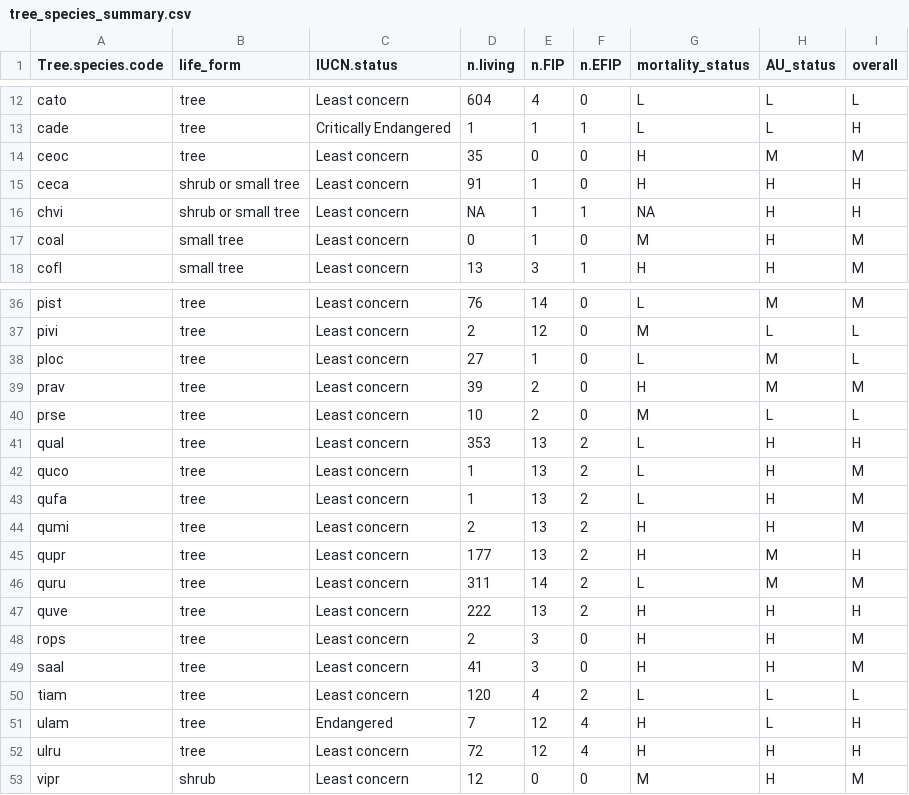
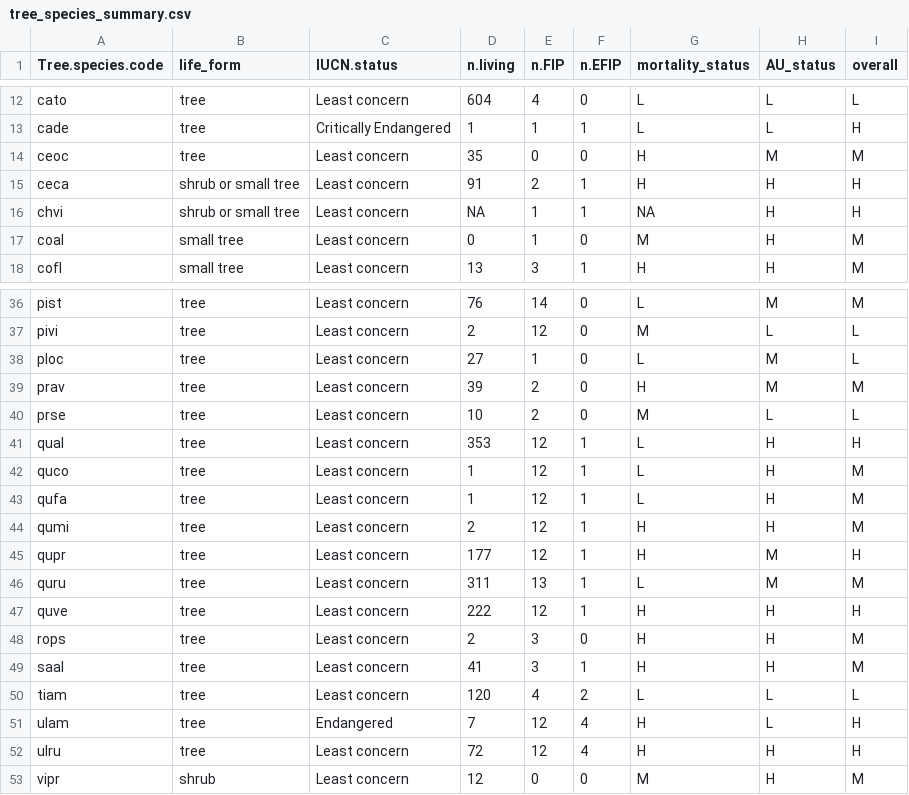
Before and after one commit to SCBI-ForestGEO/SCBImortality, a CSV file: doc/TreeDiseaseGuide/tree_species_summary.csv, drawn as a sheet; only a part is shown, gaps mark what is left out.

Commit message:
include small trees in the table
#64

@irdangler , this commit changes the number of trees shown in the tables in the guide (small trees previously excluded). You don't need to adjust your presentation to include this update, but can if you want.

```diff
--- a/doc/TreeDiseaseGuide/tree_species_summary.csv
+++ b/doc/TreeDiseaseGuide/tree_species_summary.csv
@@ -14,3 +14,3 @@
 "ceoc","tree","Least concern",35,0,0,"H","M","M"
-"ceca","shrub or small tree","Least concern",91,1,0,"H","H","H"
+"ceca","shrub or small tree","Least concern",91,2,1,"H","H","H"
 "chvi","shrub or small tree","Least concern",NA,1,1,NA,"H","H"
@@ -40,11 +40,11 @@
 "prse","tree","Least concern",10,2,0,"M","L","L"
-"qual","tree","Least concern",353,13,2,"L","H","H"
-"quco","tree","Least concern",1,13,2,"L","H","M"
-"qufa","tree","Least concern",1,13,2,"L","H","M"
-"qumi","tree","Least concern",2,13,2,"H","H","M"
-"qupr","tree","Least concern",177,13,2,"H","M","H"
-"quru","tree","Least concern",311,14,2,"L","M","M"
-"quve","tree","Least concern",222,13,2,"H","H","H"
+"qual","tree","Least concern",353,12,1,"L","H","H"
+"quco","tree","Least concern",1,12,1,"L","H","M"
+"qufa","tree","Least concern",1,12,1,"L","H","M"
+"qumi","tree","Least concern",2,12,1,"H","H","M"
+"qupr","tree","Least concern",177,12,1,"H","M","H"
+"quru","tree","Least concern",311,13,1,"L","M","M"
+"quve","tree","Least concern",222,12,1,"H","H","H"
 "rops","tree","Least concern",2,3,0,"H","H","M"
-"saal","tree","Least concern",41,3,0,"H","H","M"
+"saal","tree","Least concern",41,3,1,"H","H","M"
 "tiam","tree","Least concern",120,4,2,"L","L","L"
```
Also changed, not shown: 2 other files.
